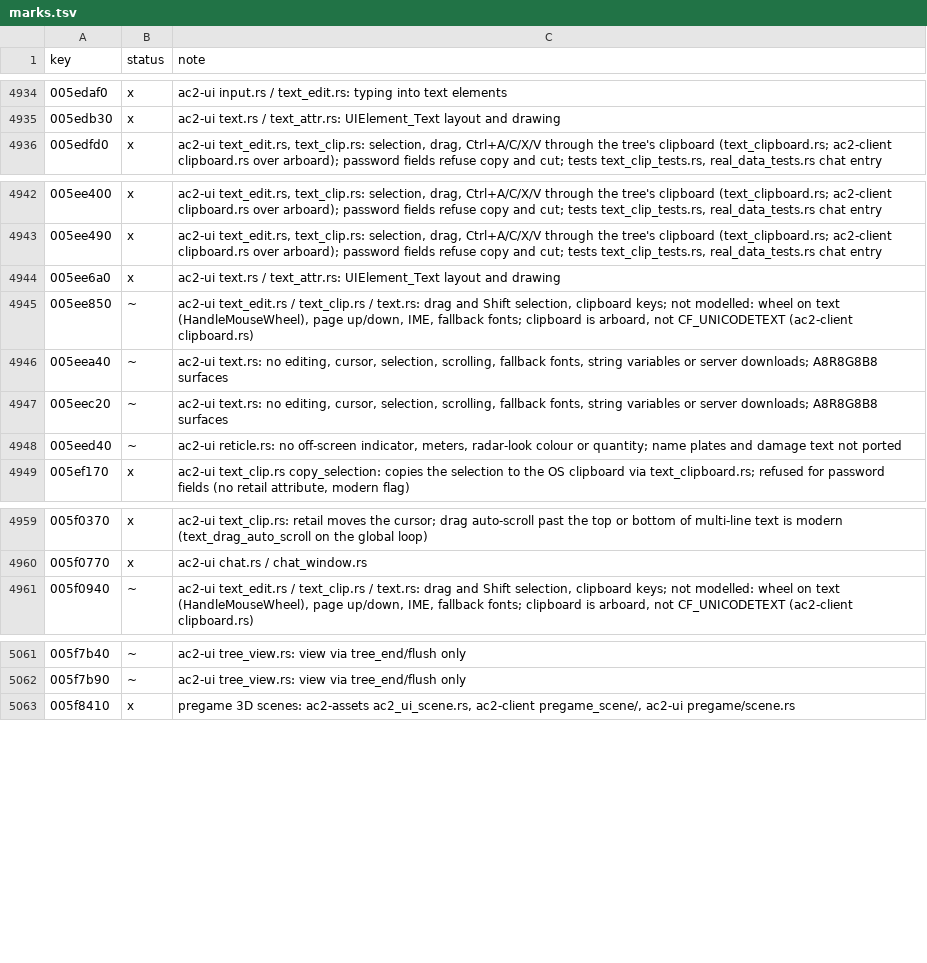
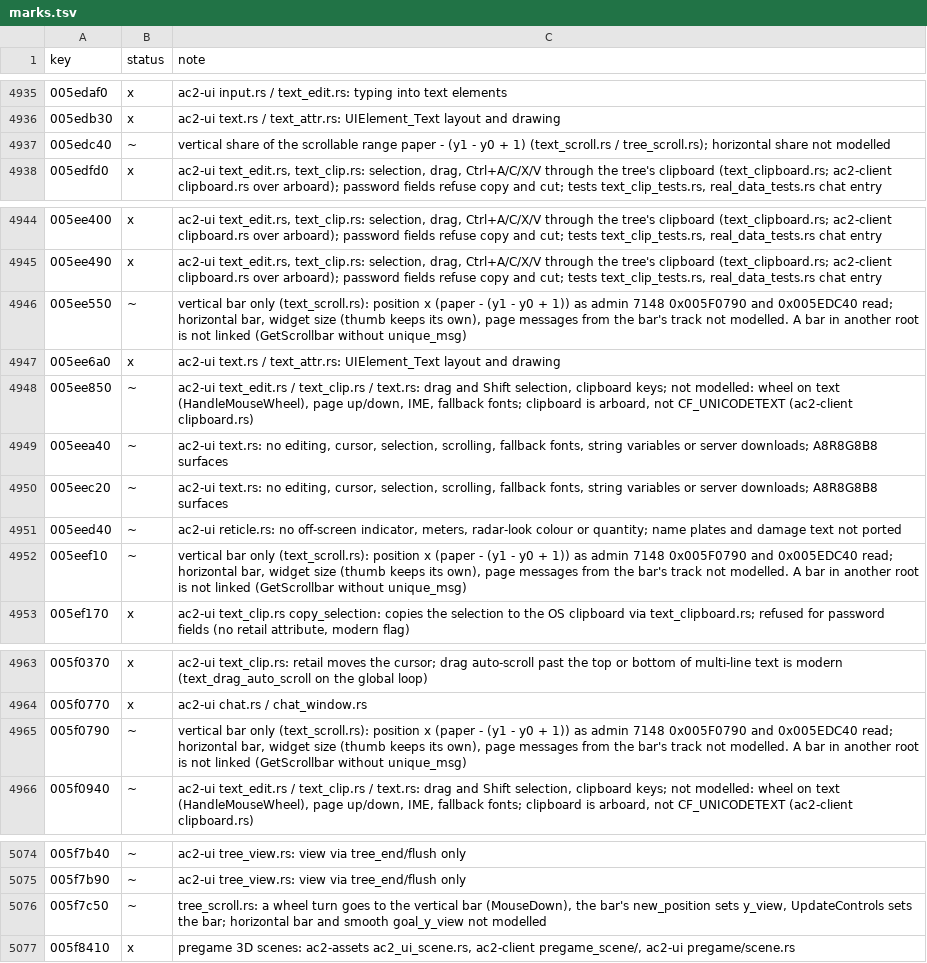
Before and after one commit to CrimsonMage/AC2_Rusted, a TSV file: docs/retail-catalog/marks.tsv, drawn as a sheet; only a part is shown, gaps mark what is left out; the diff covers the shown part only.

Commit message:
ac2-ui, ac2-client: the wheel scrolls every text, list and tree bar
A wheel turn over a text, list box (listbox, listboxmsize) or tree with a vertical bar now
moves its view and its bar: the element hands the turn to its bar's MouseDown
(UIElement_Text::MouseDown and UIElement_Tree::MouseDown call the bar's
HandleMouseWheel), which steps the stop or the lists, texts and trees it drives a line
(UIElement_Scrollbar::HandleMouseWheel). A disabled bar takes nothing.

The scroll range of a text, tree and list is the paper less the element's own inclusive
height, m_paperHeight - (y1 - y0 + 1). The admin 7148 machine code of
UIElement_Text::GetPercentageV, HandleScrollBarMessage, UIElement_Tree::GetPercentageV and
UIElement_ListBox::GetPercentageV / HandleScrollBarMessage reads that expression in each; the
list used paper - 1, which was wrong. Setting a text's content (UiTree::set_text) updates its
bar, as RecalculateGlyphList -> UpdateScrollbars does.

The client takes winit pixel deltas in physical pixels and divides by the window's scale
factor before the notch accumulator, so a notch is the same logical distance on HiDPI screens.

Tests: scroll_coverage_tests.rs wheels every scroll bar owner in every UI layout of the DAT
(texts, list boxes, trees, bars; a wheel over the world reaches the item selection field),
list_scroll_tests.rs covers the range and a wheel over a non-scrolling child reaching its list.

```diff
--- a/docs/retail-catalog/marks.tsv
+++ b/docs/retail-catalog/marks.tsv
@@ -4935,2 +4936,3 @@ key	status	note
 005edb30	x	ac2-ui text.rs / text_attr.rs: UIElement_Text layout and drawing
+005edc40	~	vertical share of the scrollable range paper - (y1 - y0 + 1) (text_scroll.rs / tree_scroll.rs); horizontal share not modelled
 005edfd0	x	ac2-ui text_edit.rs, text_clip.rs: selection, drag, Ctrl+A/C/X/V through the tree's clipboard (text_clipboard.rs; ac2-client clipboard.rs over arboard); password fields refuse copy and cut; tests text_clip_tests.rs, real_data_tests.rs chat entry
@@ -4943,2 +4945,3 @@ key	status	note
 005ee490	x	ac2-ui text_edit.rs, text_clip.rs: selection, drag, Ctrl+A/C/X/V through the tree's clipboard (text_clipboard.rs; ac2-client clipboard.rs over arboard); password fields refuse copy and cut; tests text_clip_tests.rs, real_data_tests.rs chat entry
+005ee550	~	vertical bar only (text_scroll.rs): position x (paper - (y1 - y0 + 1)) as admin 7148 0x005F0790 and 0x005EDC40 read; horizontal bar, widget size (thumb keeps its own), page messages from the bar's track not modelled. A bar in another root is not linked (GetScrollbar without unique_msg)
 005ee6a0	x	ac2-ui text.rs / text_attr.rs: UIElement_Text layout and drawing
@@ -4948,2 +4951,3 @@ key	status	note
 005eed40	~	ac2-ui reticle.rs: no off-screen indicator, meters, radar-look colour or quantity; name plates and damage text not ported
+005eef10	~	vertical bar only (text_scroll.rs): position x (paper - (y1 - y0 + 1)) as admin 7148 0x005F0790 and 0x005EDC40 read; horizontal bar, widget size (thumb keeps its own), page messages from the bar's track not modelled. A bar in another root is not linked (GetScrollbar without unique_msg)
 005ef170	x	ac2-ui text_clip.rs copy_selection: copies the selection to the OS clipboard via text_clipboard.rs; refused for password fields (no retail attribute, modern flag)
@@ -4960,2 +4964,3 @@ key	status	note
 005f0770	x	ac2-ui chat.rs / chat_window.rs
+005f0790	~	vertical bar only (text_scroll.rs): position x (paper - (y1 - y0 + 1)) as admin 7148 0x005F0790 and 0x005EDC40 read; horizontal bar, widget size (thumb keeps its own), page messages from the bar's track not modelled. A bar in another root is not linked (GetScrollbar without unique_msg)
 005f0940	~	ac2-ui text_edit.rs / text_clip.rs / text.rs: drag and Shift selection, clipboard keys; not modelled: wheel on text (HandleMouseWheel), page up/down, IME, fallback fonts; clipboard is arboard, not CF_UNICODETEXT (ac2-client clipboard.rs)
@@ -5062,2 +5075,3 @@ key	status	note
 005f7b90	~	ac2-ui tree_view.rs: view via tree_end/flush only
+005f7c50	~	tree_scroll.rs: a wheel turn goes to the vertical bar (MouseDown), the bar's new_position sets y_view, UpdateControls sets the bar; horizontal bar and smooth goal_y_view not modelled
 005f8410	x	pregame 3D scenes: ac2-assets ac2_ui_scene.rs, ac2-client pregame_scene/, ac2-ui pregame/scene.rs
```
Also changed, not shown: 10 added rows and 2 edited cells elsewhere in this file, 17 other files.
